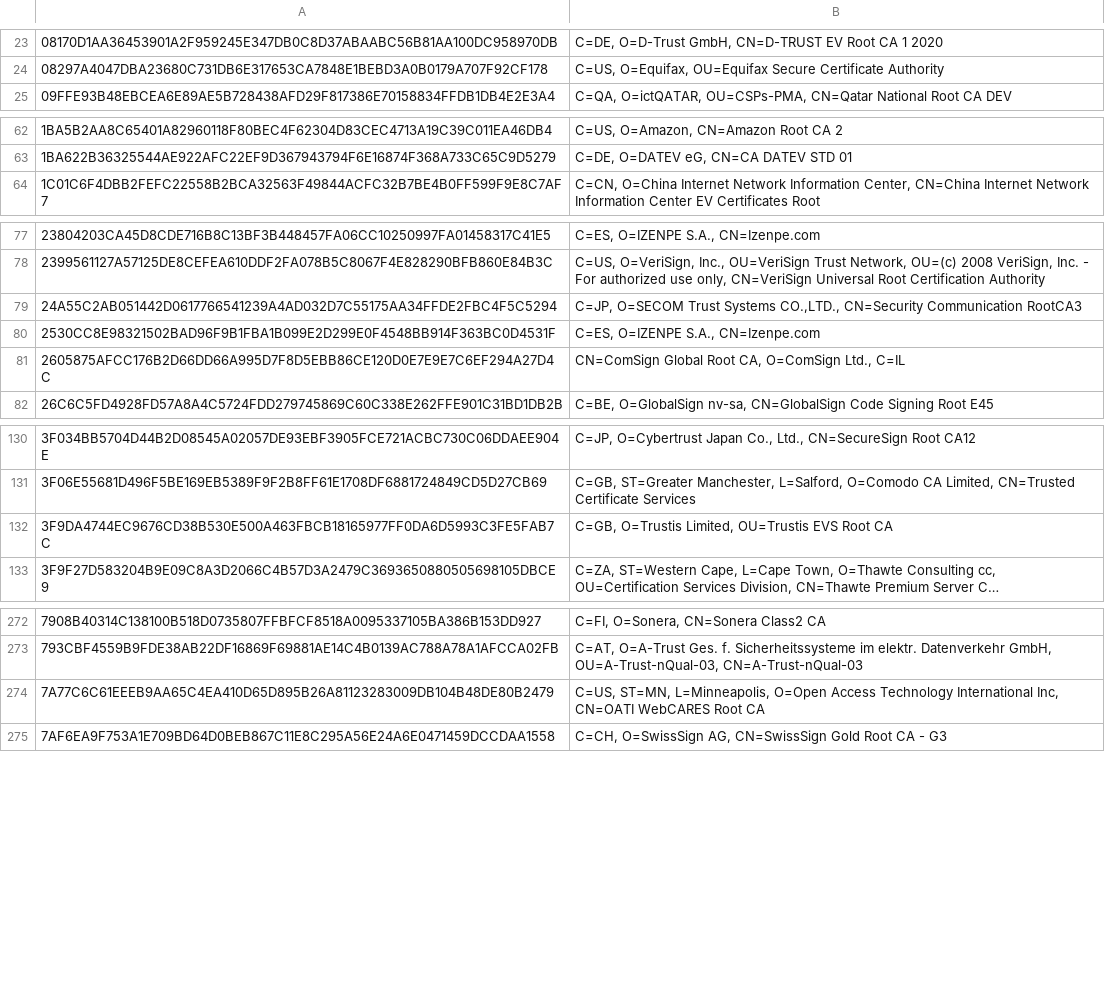
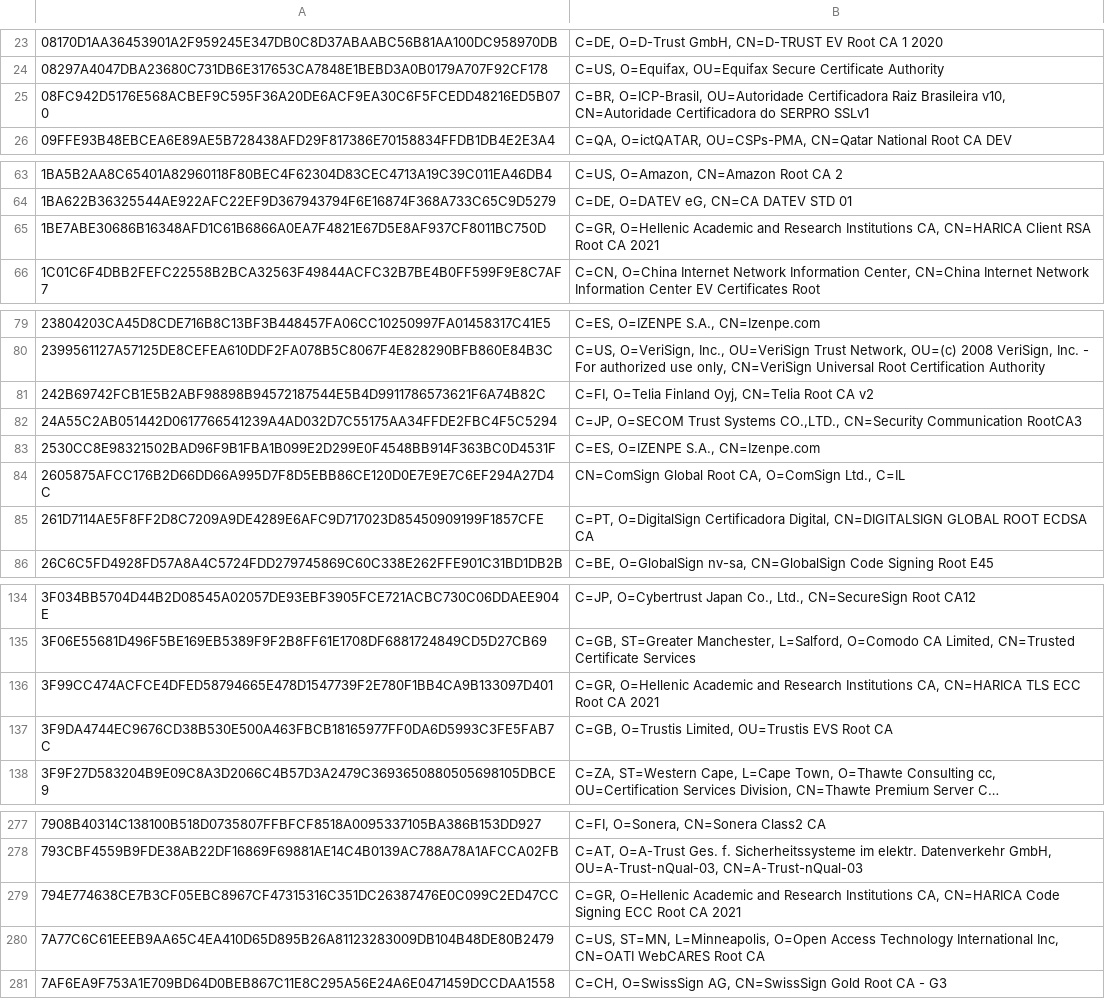
Before and after one commit to sectigo/CTLogs-AcceptedRoots, a TSV file: tsv/dodo-ca-roots.tsv, drawn as a sheet; only a part is shown, gaps mark what is left out; long unchanged cells end in …; the diff covers the shown part only; the diff names each change by its address in the sheet, - before the commit and + after, or states it on an @@ line.

```diff
--- a/tsv/dodo-ca-roots.tsv
+++ b/tsv/dodo-ca-roots.tsv
+row 25: 08FC942D5176E568ACBEF9C595F36A20DE6ACF9EA30C6F5FCEDD48216ED5B070 | C=BR, O=ICP-Brasil, OU=Autoridade Certificadora Raiz Brasileira v10, CN=Autoridade Certificadora do SERPRO SSLv1
+row 65: 1BE7ABE30686B16348AFD1C61B6866A0EA7F4821E67D5E8AF937CF8011BC750D | C=GR, O=Hellenic Academic and Research Institutions CA, CN=HARICA Client RSA Root CA 2021
+row 81: 242B69742FCB1E5B2ABF98898B94572187544E5B4D9911786573621F6A74B82C | C=FI, O=Telia Finland Oyj, CN=Telia Root CA v2
+row 85: 261D7114AE5F8FF2D8C7209A9DE4289E6AFC9D717023D85450909199F1857CFE | C=PT, O=DigitalSign Certificadora Digital, CN=DIGITALSIGN GLOBAL ROOT ECDSA CA
+row 136: 3F99CC474ACFCE4DFED58794665E478D1547739F2E780F1BB4CA9B133097D401 | C=GR, O=Hellenic Academic and Research Institutions CA, CN=HARICA TLS ECC Root CA 2021
+row 279: 794E774638CE7B3CF05EBC8967CF47315316C351DC26387476E0C099C2ED47CC | C=GR, O=Hellenic Academic and Research Institutions CA, CN=HARICA Code Signing ECC Root CA 2021
```
Also changed, not shown: 4 added rows elsewhere in this file, tsv/mammoth-ca-roots.tsv, tsv/sabre-ca-roots.tsv, 3 other files.
